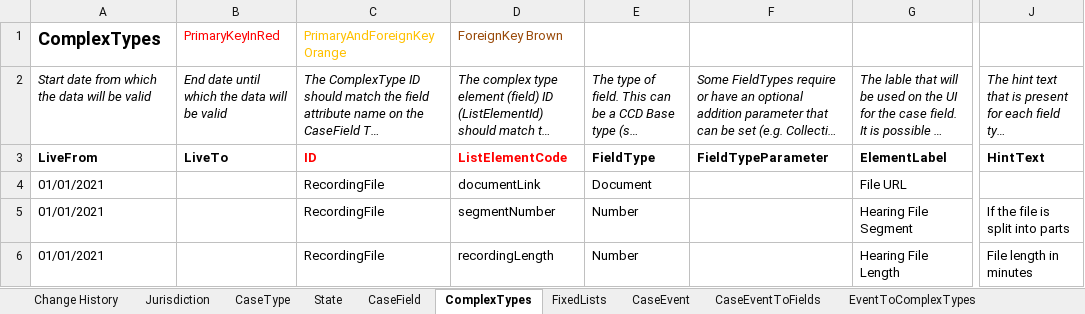
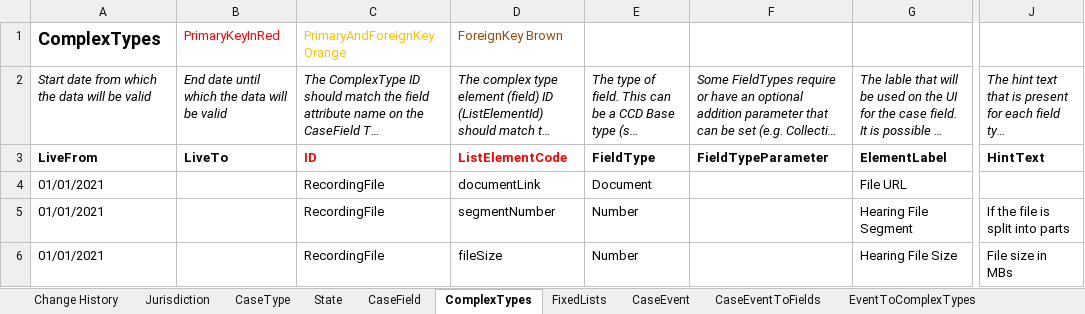
Before and after one commit to uk-gov-mirror/hmcts.em-hrs-api, an Excel workbook: src/aat/resources/CCD_CVP_v.03.xlsx, sheet ComplexTypes, drawn as a sheet; only a part is shown, gaps mark what is left out; long unchanged cells end in …; values as stored, in another font and other column widths than the file's, no borders; the diff names each change by its address in the sheet, - before the commit and + after, or states it on an @@ line.

```diff
--- a/src/aat/resources/CCD_CVP_v.03.xlsx (sheet ComplexTypes)
+++ b/src/aat/resources/CCD_CVP_v.03.xlsx (sheet ComplexTypes)
-D6: recordingLength
+D6: fileSize
-G6: Hearing File Length
+G6: Hearing File Size
-J6: File length in minutes
+J6: File size in MBs
```
Also changed, not shown: sheet AuthorisationComplexType, 18 other files.
